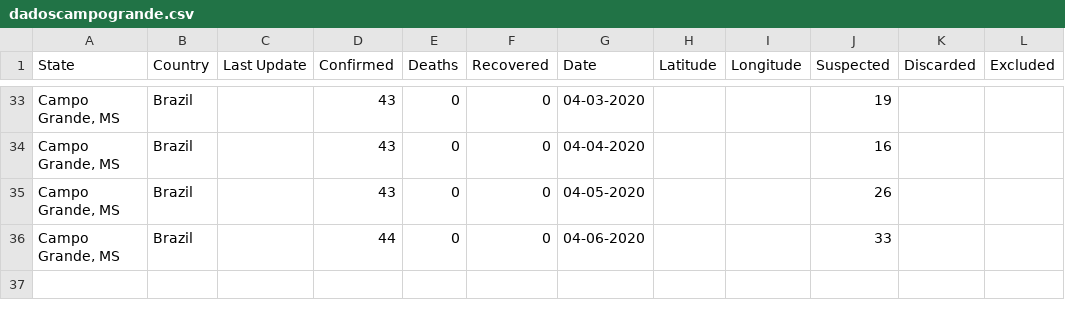
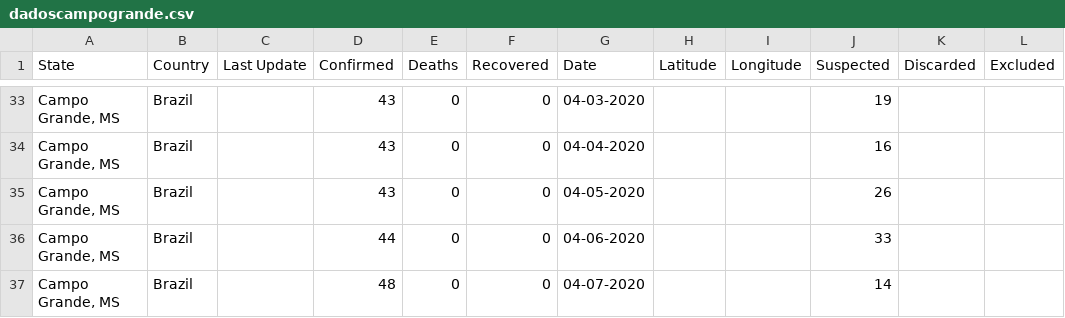
Before and after one commit to eraldoluis/lia-covid19ms, a CSV file: data/dadoscampogrande.csv, drawn as a sheet; only a part is shown, gaps mark what is left out.

Commit message:
Update dadoscampogrande.csv

```diff
--- a/data/dadoscampogrande.csv
+++ b/data/dadoscampogrande.csv
@@ -36 +36,2 @@ State,Country,Last Update,Confirmed,Deaths,Recovered,Date,Latitude,Longitude,Sus
 "Campo Grande, MS",Brazil,,44,0,0,04-06-2020,,,33,,
+"Campo Grande, MS",Brazil,,48,0,0,04-07-2020,,,14,,
```
